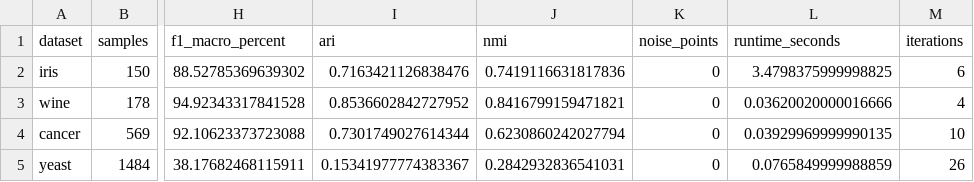
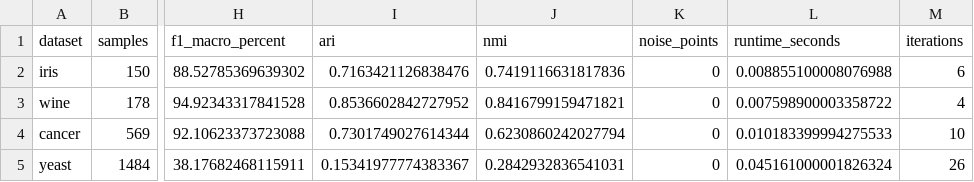
Before and after one commit to ZeroYeet/Clustering-Alogrithm, a CSV file: results/classic_kmeans_results.csv, drawn as a sheet; only a part is shown, gaps mark what is left out; the diff names each change by its address in the sheet, - before the commit and + after, or states it on an @@ line.

```diff
--- a/results/classic_kmeans_results.csv
+++ b/results/classic_kmeans_results.csv
-L2 (runtime_seconds): 3.4798375999998825
+L2 (runtime_seconds): 0.008855100008076988
-L3 (runtime_seconds): 0.03620020000016666
+L3 (runtime_seconds): 0.007598900003358722
-L4 (runtime_seconds): 0.03929969999990135
+L4 (runtime_seconds): 0.010183399994275533
-L5 (runtime_seconds): 0.0765849999988859
+L5 (runtime_seconds): 0.045161000001826324
```
Also changed, not shown: 9 other files.
